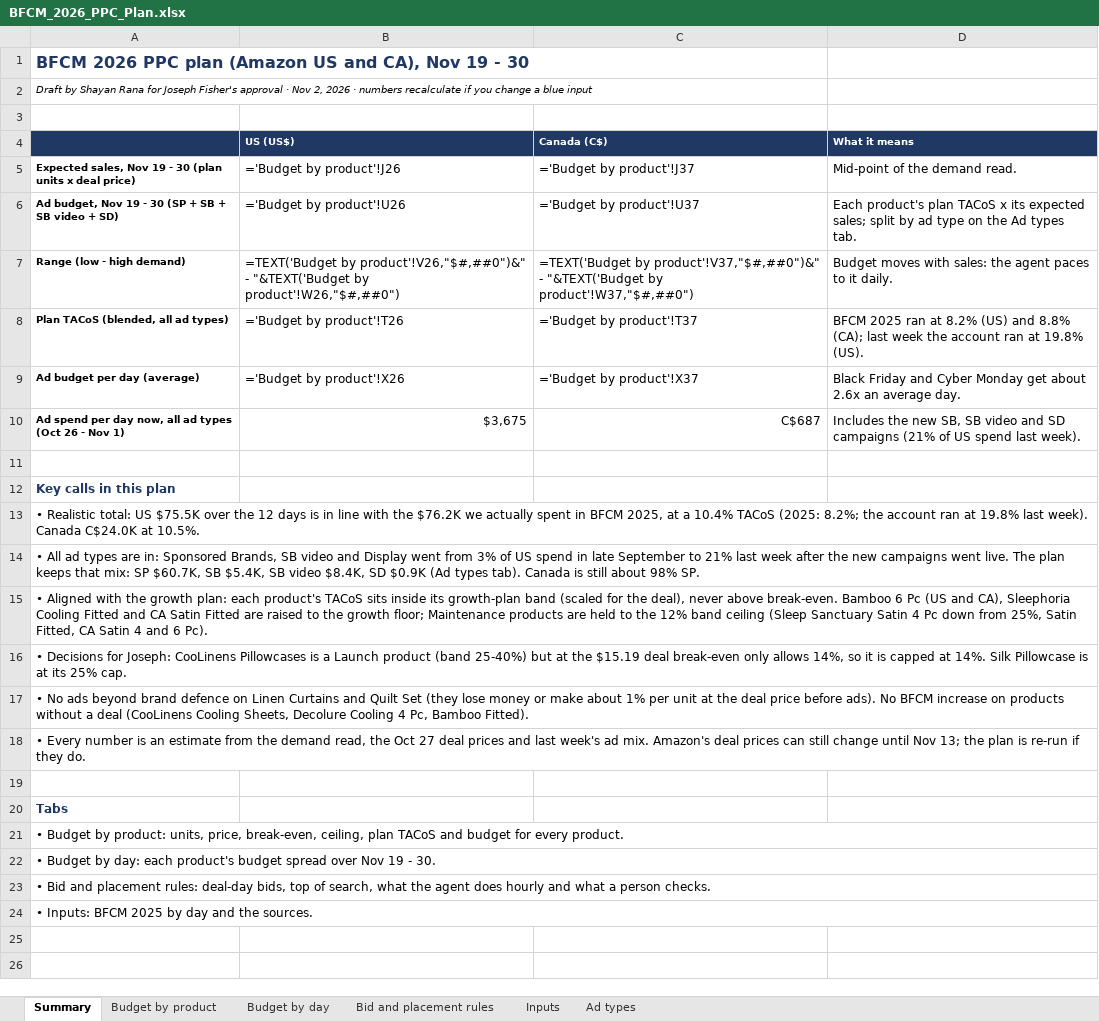
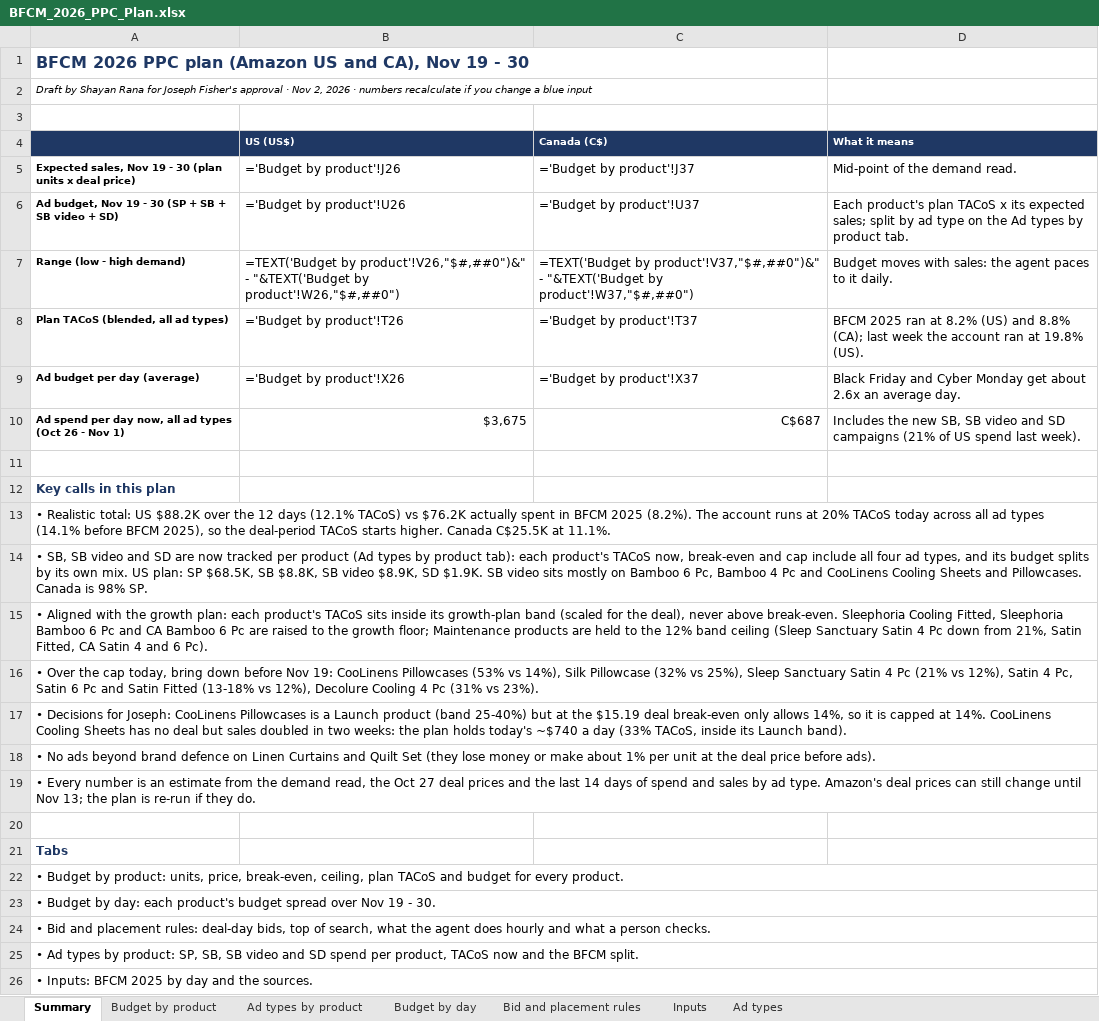
Before and after one commit to zarlish-web/PPC-Audit-, an Excel workbook: bfcm-2026/ppc-plan/BFCM_2026_PPC_Plan.xlsx, sheet Summary, drawn as a sheet; values as stored, in another font and other column widths than the file's, no borders; formulas without a stored value are shown as written; the diff names each change by its address in the sheet, - before the commit and + after, or states it on an @@ line.

```diff
--- a/bfcm-2026/ppc-plan/BFCM_2026_PPC_Plan.xlsx (sheet Summary)
+++ b/bfcm-2026/ppc-plan/BFCM_2026_PPC_Plan.xlsx (sheet Summary)
+sheet tab: Ad types by product
-D6 (What it means): …Ad types tab.
+D6 (What it means): …Ad types by product tab.
-A13: …total: US $75.5K over the 12 days is in line with the $76.2K we actually spent in BFCM 2025, at a 10.4% TACoS (2025: 8.2%; the account ran at 19.8% last week). Canada C$24.0K at 10.5%.
+A13: …total: US $88.2K over the 12 days (12.1% TACoS) vs $76.2K actually spent in BFCM 2025 (8.2%). The account runs at 20% TACoS today across all ad types (14.1% before BFCM 2025), so the deal-period TACoS starts higher. Canada C$25.5K at 11.1%.
-A14: • All ad types are in: Sponsored Brands, SB video and Display went from 3% of US spend in late September to 21% last week after the new campaigns went live. The plan keeps that mix: SP $60.7K, SB $5.4K, SB video $8.4K, SD $0.9K (Ad types tab). Canada is still about 98% SP.
+A14: • SB, SB video and SD are now tracked per product (Ad types by product tab): each product's TACoS now, break-even and cap include all four ad types, and its budget splits by its own mix. US plan: SP $68.5K, SB $8.8K, SB video $8.9K, SD $1.9K. SB video sits mostly on Bamboo 6 Pc, Bamboo 4 Pc and CooLinens Cooling Sheets and Pillowcases. Canada is 98% SP.
-A15: …above break-even. Bamboo 6 Pc (US and CA), Sleephoria Cooling Fitted and CA Satin Fitted are raised to the growth floor; Maintenance products are held to the 12% band ceiling (Sleep Sanctuary Satin 4 Pc down from 25%, Satin Fitted,…
+A15: …above break-even. Sleephoria Cooling Fitted, Sleephoria Bamboo 6 Pc and CA Bamboo 6 Pc are raised to the growth floor; Maintenance products are held to the 12% band ceiling (Sleep Sanctuary Satin 4 Pc down from 21%, Satin Fitted,…
-A16: • Decisions for Joseph: CooLinens Pillowcases is a Launch product (band 25-40%) but at the $15.19 deal break-even only allows 14%, so it is capped at 14%. Silk Pillowcase is at its 25% cap.
+A16: • Over the cap today, bring down before Nov 19: CooLinens Pillowcases (53% vs 14%), Silk Pillowcase (32% vs 25%), Sleep Sanctuary Satin 4 Pc (21% vs 12%), Satin 4 Pc, Satin 6 Pc and Satin Fitted (13-18% vs 12%), Decolure Cooling 4 Pc (31% vs 23%).
-A17: • No ads beyond brand defence on Linen Curtains and Quilt Set (they lose money or make about 1% per unit at the deal price before ads). No BFCM increase on products without a deal (CooLinens Cooling Sheets, Decolure Cooling 4 Pc, Bamboo Fitted).
+A17: • Decisions for Joseph: CooLinens Pillowcases is a Launch product (band 25-40%) but at the $15.19 deal break-even only allows 14%, so it is capped at 14%. CooLinens Cooling Sheets has no deal but sales doubled in two weeks: the plan holds today's ~$740 a day (33% TACoS, inside its Launch band).
-A18: • Every number is an estimate from the demand read, the Oct 27 deal prices and last week's ad mix. Amazon's deal prices can still change until Nov 13; the plan is re-run if they do.
+A18: • No ads beyond brand defence on Linen Curtains and Quilt Set (they lose money or make about 1% per unit at the deal price before ads).
+row 19: • Every number is an estimate from the demand read, the Oct 27 deal prices and the last 14 days of spend and sales by ad type. Amazon's deal prices can still change until Nov 13; the plan is re-run if they do.
+row 25: • Ad types by product: SP, SB, SB video and SD spend per product, TACoS now and the BFCM split.
```
Also changed, not shown: sheet Budget by product, sheet Ad types, sheet Bid and placement rules, sheet Inputs, 3 other files.
